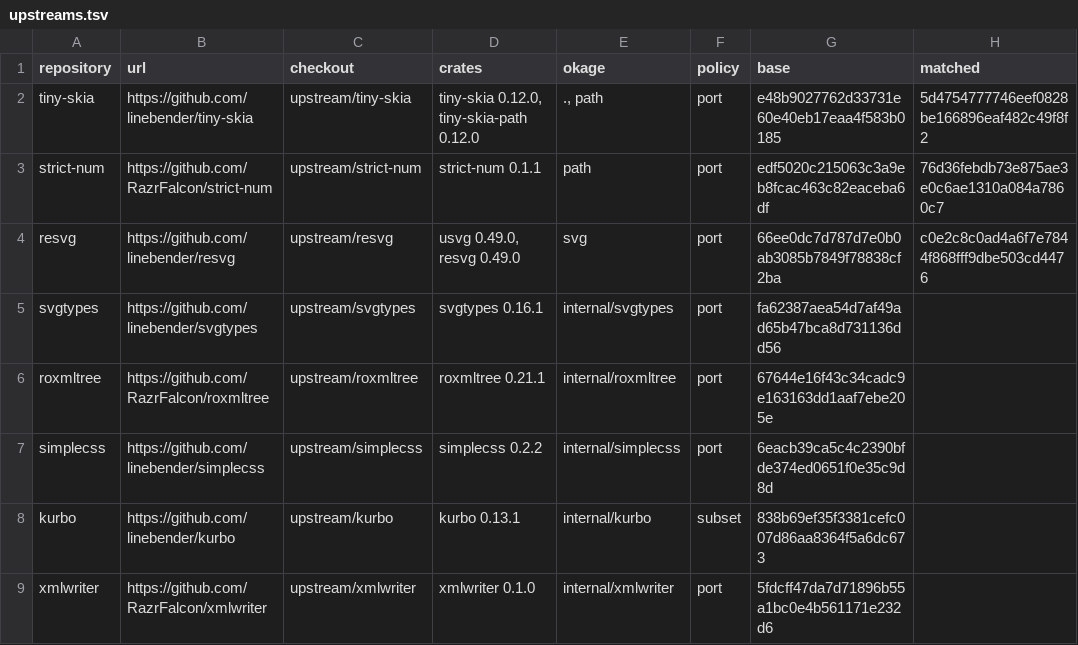
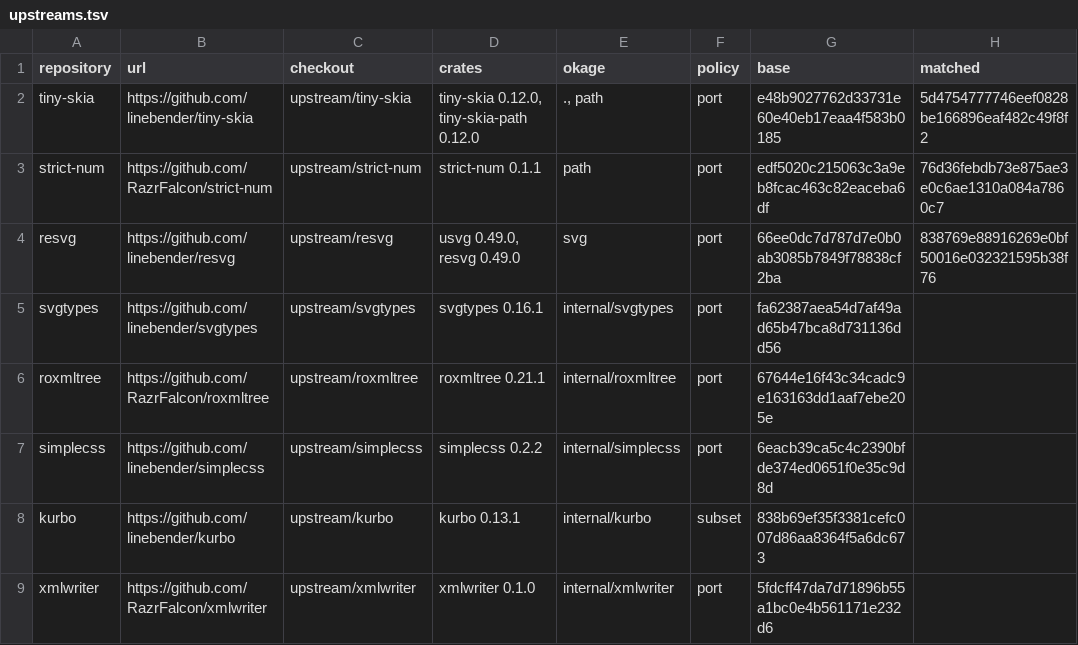
Before and after one commit to xo/okage, a TSV file: docs/upstream/upstreams.tsv, drawn as a sheet.

```diff
--- a/docs/upstream/upstreams.tsv
+++ b/docs/upstream/upstreams.tsv
@@ -3,3 +3,3 @@ tiny-skia	https://github.com/linebender/tiny-skia	upstream/tiny-skia	tiny-skia 0
 strict-num	https://github.com/RazrFalcon/strict-num	upstream/strict-num	strict-num 0.1.1	path	port	edf5020c215063c3a9eb8fcac463c82eaceba6df	76d36febdb73e875ae3e0c6ae1310a084a7860c7
-resvg	https://github.com/linebender/resvg	upstream/resvg	usvg 0.49.0, resvg 0.49.0	svg	port	66ee0dc7d787d7e0b0ab3085b7849f78838cf2ba	c0e2c8c0ad4a6f7e7844f868fff9dbe503cd4476
+resvg	https://github.com/linebender/resvg	upstream/resvg	usvg 0.49.0, resvg 0.49.0	svg	port	66ee0dc7d787d7e0b0ab3085b7849f78838cf2ba	838769e88916269e0bf50016e032321595b38f76
 svgtypes	https://github.com/linebender/svgtypes	upstream/svgtypes	svgtypes 0.16.1	internal/svgtypes	port	fa62387aea54d7af49ad65b47bca8d731136dd56	
```
Also changed, not shown: docs/upstream/resvg.tsv, 2 other files.
